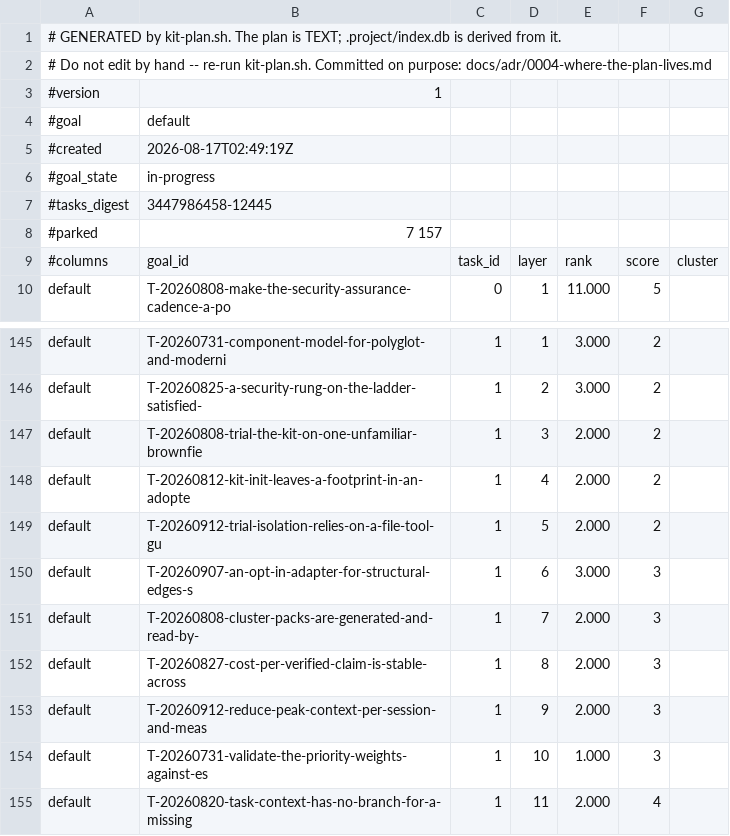
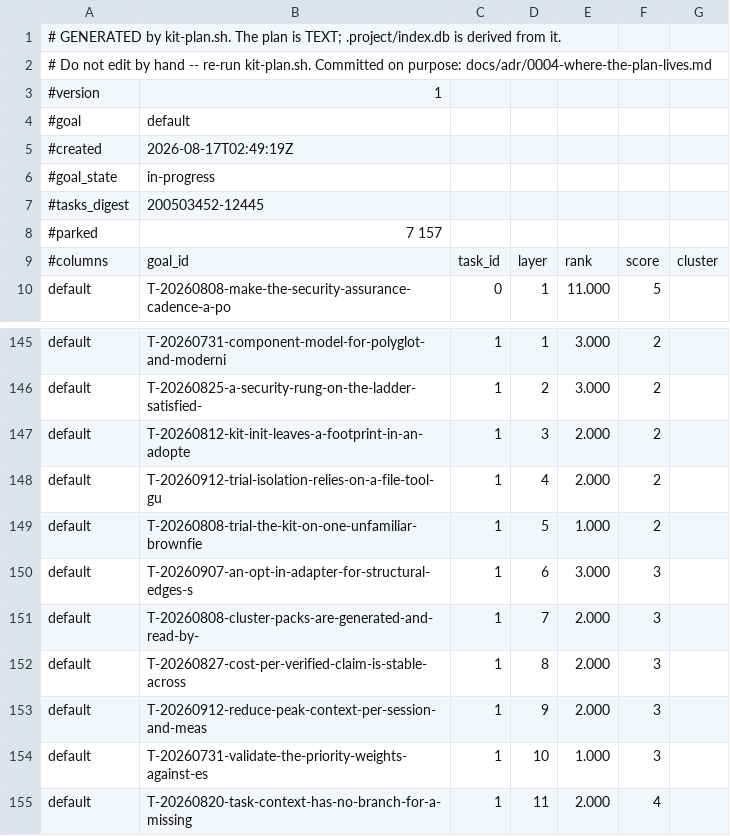
Before and after one commit to raghuveer/coding-kit, a TSV file: .project/plans/default.tsv, drawn as a sheet; only a part is shown, gaps mark what is left out.

```diff
--- a/.project/plans/default.tsv
+++ b/.project/plans/default.tsv
@@ -6,3 +6,3 @@
 #goal_state	in-progress
-#tasks_digest	3447986458-12445
+#tasks_digest	200503452-12445
 #parked	7 157
@@ -146,5 +146,5 @@ default	T-20260731-component-model-for-polyglot-and-moderni	1	1	3.000	2
 default	T-20260825-a-security-rung-on-the-ladder-satisfied-	1	2	3.000	2
-default	T-20260808-trial-the-kit-on-one-unfamiliar-brownfie	1	3	2.000	2
-default	T-20260812-kit-init-leaves-a-footprint-in-an-adopte	1	4	2.000	2
-default	T-20260912-trial-isolation-relies-on-a-file-tool-gu	1	5	2.000	2
+default	T-20260812-kit-init-leaves-a-footprint-in-an-adopte	1	3	2.000	2
+default	T-20260912-trial-isolation-relies-on-a-file-tool-gu	1	4	2.000	2
+default	T-20260808-trial-the-kit-on-one-unfamiliar-brownfie	1	5	1.000	2
 default	T-20260907-an-opt-in-adapter-for-structural-edges-s	1	6	3.000	3
```
Also changed, not shown: docs/dependency-map.tsv, 4 other files.
